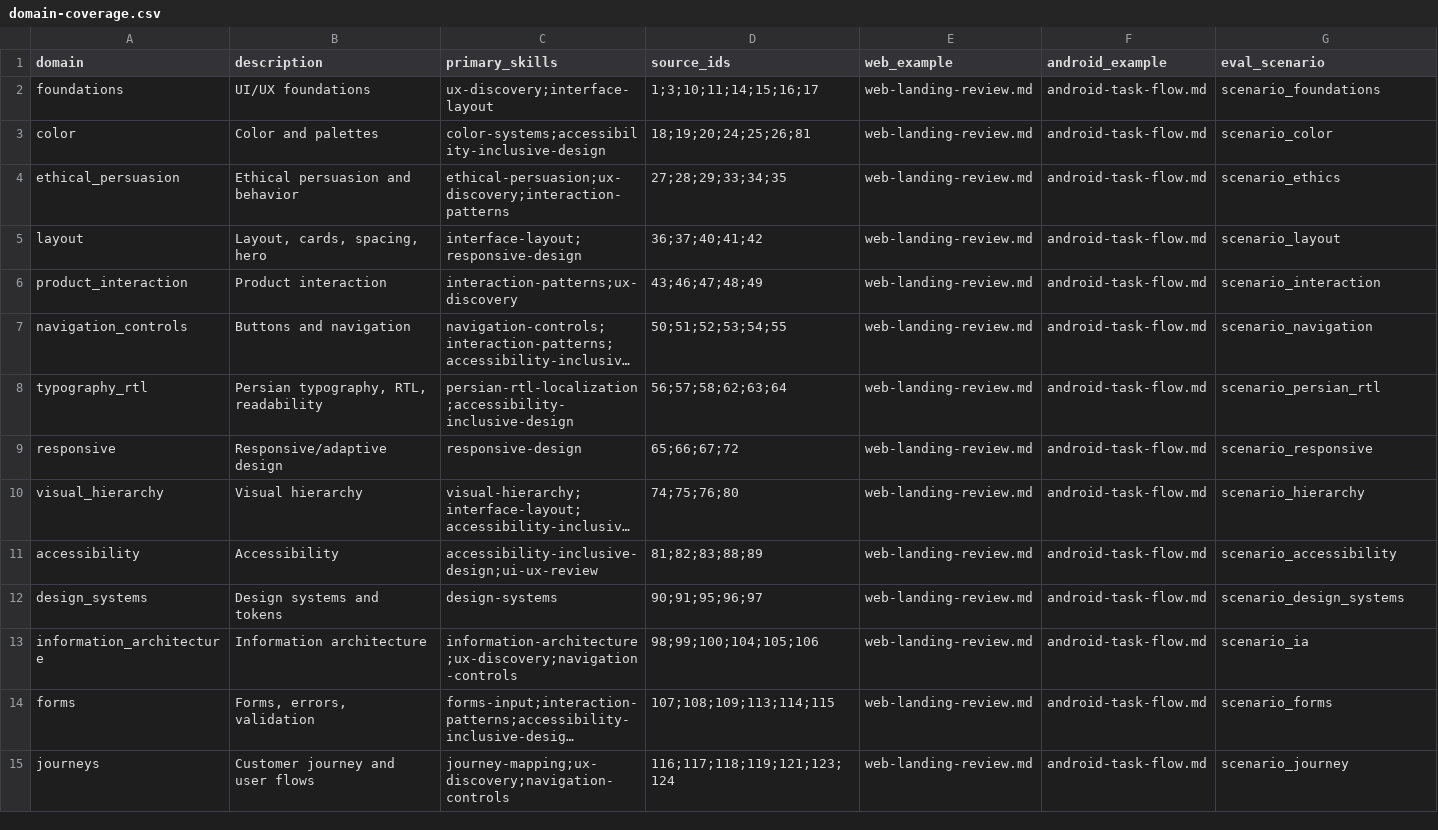
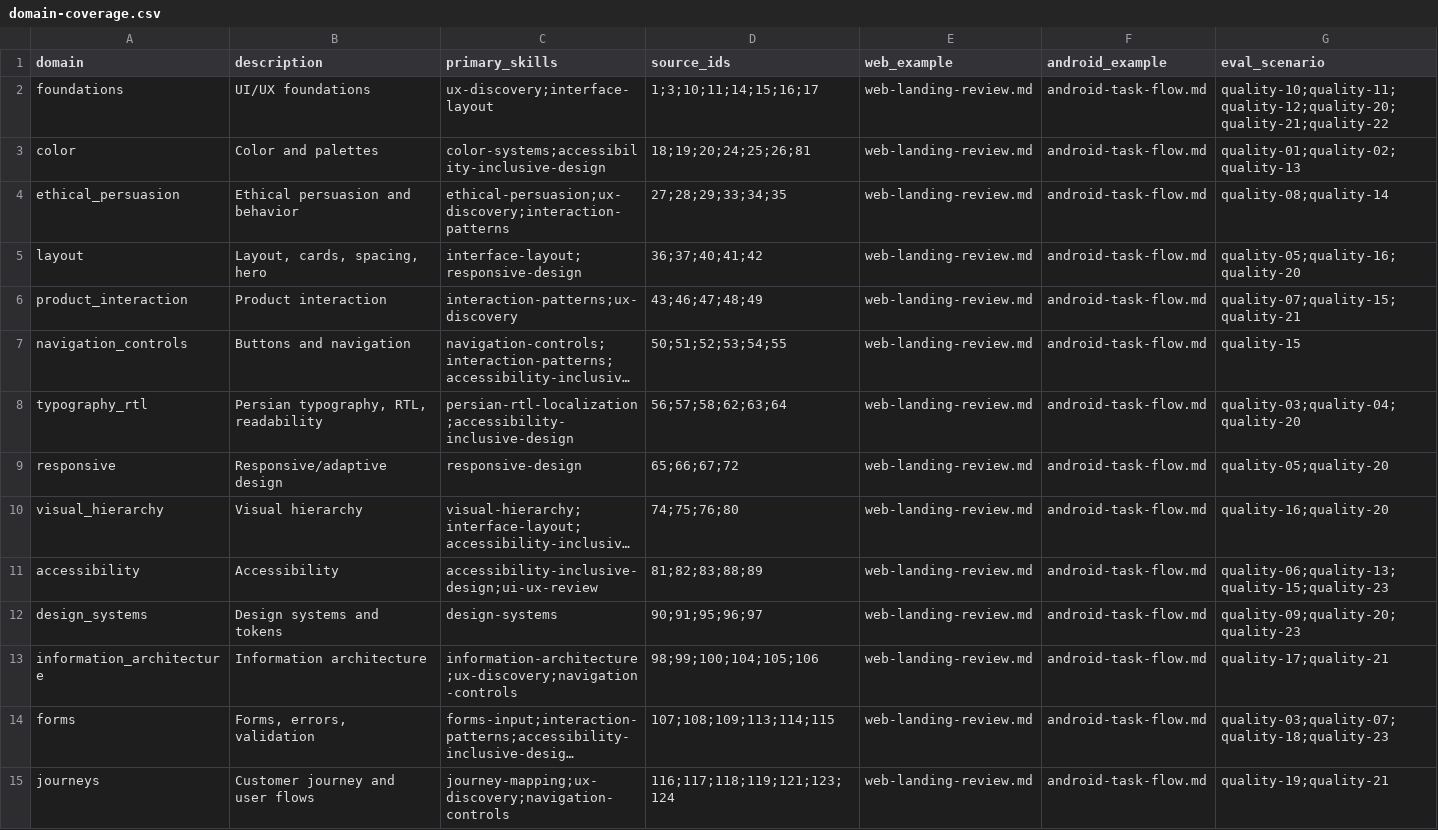
Before and after one commit to SAeedajf/ui-ux-skill, a CSV file: docs/domain-coverage.csv, drawn as a sheet; long unchanged cells end in …; the diff names each change by its address in the sheet, - before the commit and + after, or states it on an @@ line.

```diff
--- a/docs/domain-coverage.csv
+++ b/docs/domain-coverage.csv
-G2 (eval_scenario): scenario_foundations
+G2 (eval_scenario): quality-10;quality-11;quality-12;quality-20;quality-21;quality-22
-G3 (eval_scenario): scenario_color
+G3 (eval_scenario): quality-01;quality-02;quality-13
-G4 (eval_scenario): scenario_ethics
+G4 (eval_scenario): quality-08;quality-14
-G5 (eval_scenario): scenario_layout
+G5 (eval_scenario): quality-05;quality-16;quality-20
-G6 (eval_scenario): scenario_interaction
+G6 (eval_scenario): quality-07;quality-15;quality-21
-G7 (eval_scenario): scenario_navigation
+G7 (eval_scenario): quality-15
-G8 (eval_scenario): scenario_persian_rtl
+G8 (eval_scenario): quality-03;quality-04;quality-20
-G9 (eval_scenario): scenario_responsive
+G9 (eval_scenario): quality-05;quality-20
-G10 (eval_scenario): scenario_hierarchy
+G10 (eval_scenario): quality-16;quality-20
-G11 (eval_scenario): scenario_accessibility
+G11 (eval_scenario): quality-06;quality-13;quality-15;quality-23
-G12 (eval_scenario): scenario_design_systems
+G12 (eval_scenario): quality-09;quality-20;quality-23
-G13 (eval_scenario): scenario_ia
+G13 (eval_scenario): quality-17;quality-21
-G14 (eval_scenario): scenario_forms
+G14 (eval_scenario): quality-03;quality-07;quality-18;quality-23
-G15 (eval_scenario): scenario_journey
+G15 (eval_scenario): quality-19;quality-21
```
Also changed, not shown: evals/run-log.csv, 23 other files.
